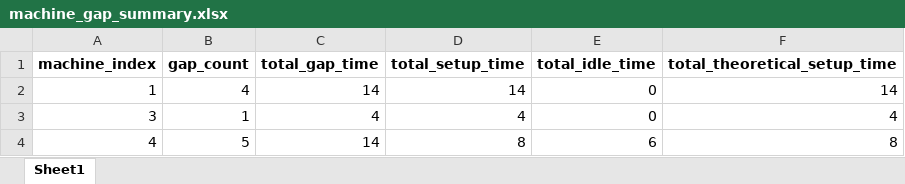
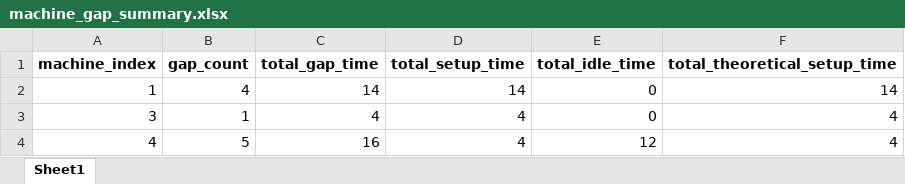
Before and after one commit to Sohyun-B/production-scheduling-system, an Excel workbook: python_engine/data/output/machine_gap_summary.xlsx, sheet Sheet1, drawn as a sheet; values as stored, in another font and other column widths than the file's, no borders; the diff names each change by its address in the sheet, - before the commit and + after, or states it on an @@ line.

```diff
--- a/python_engine/data/output/machine_gap_summary.xlsx (sheet Sheet1)
+++ b/python_engine/data/output/machine_gap_summary.xlsx (sheet Sheet1)
-C4 (total_gap_time): 14
+C4 (total_gap_time): 16
-D4 (total_setup_time): 8
+D4 (total_setup_time): 4
-E4 (total_idle_time): 6
+E4 (total_idle_time): 12
-F4 (total_theoretical_setup_time): 8
+F4 (total_theoretical_setup_time): 4
```
Also changed, not shown: python_engine/data/output/schedule_gaps_detailed.xlsx, 19 other files.
